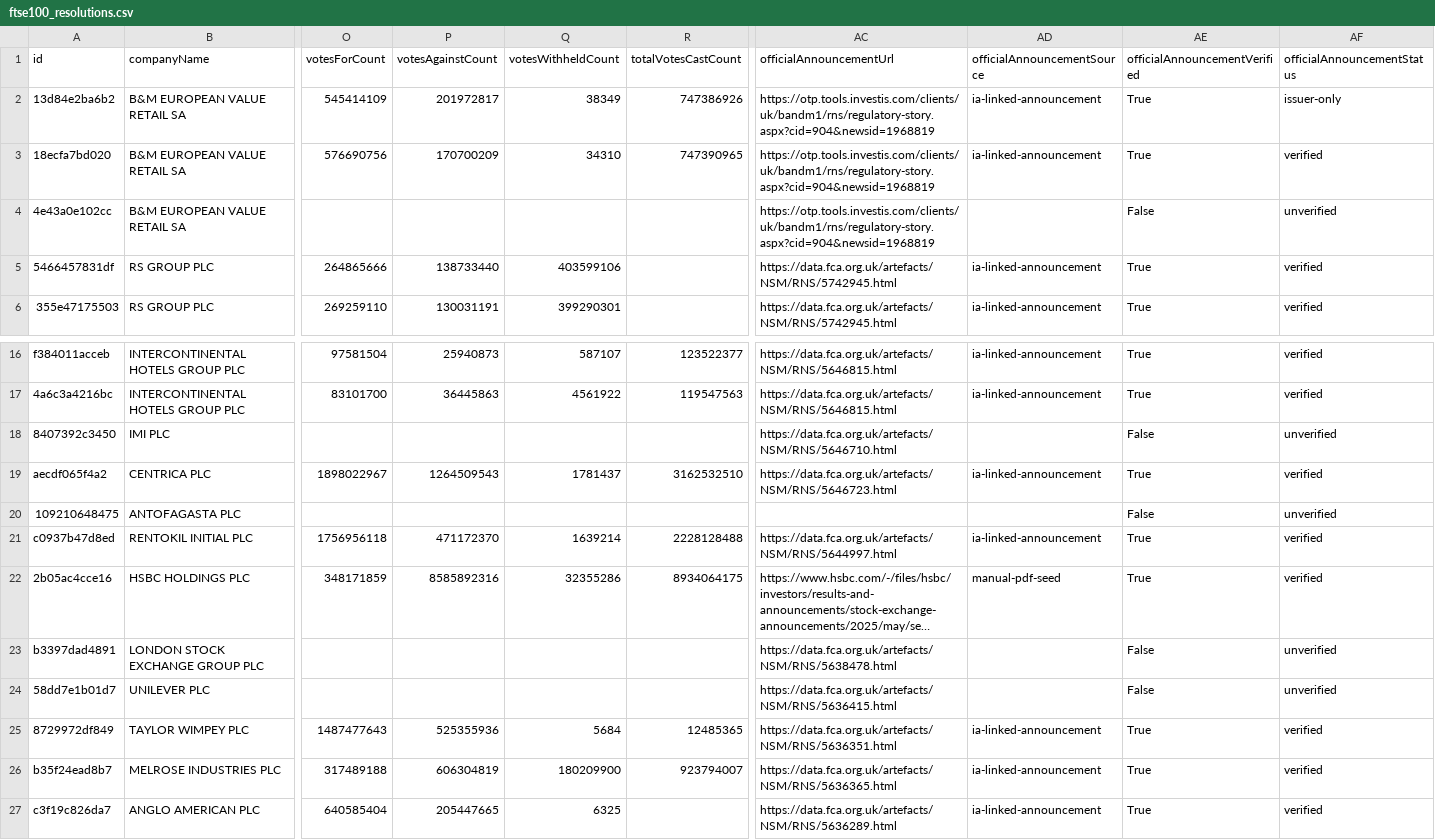
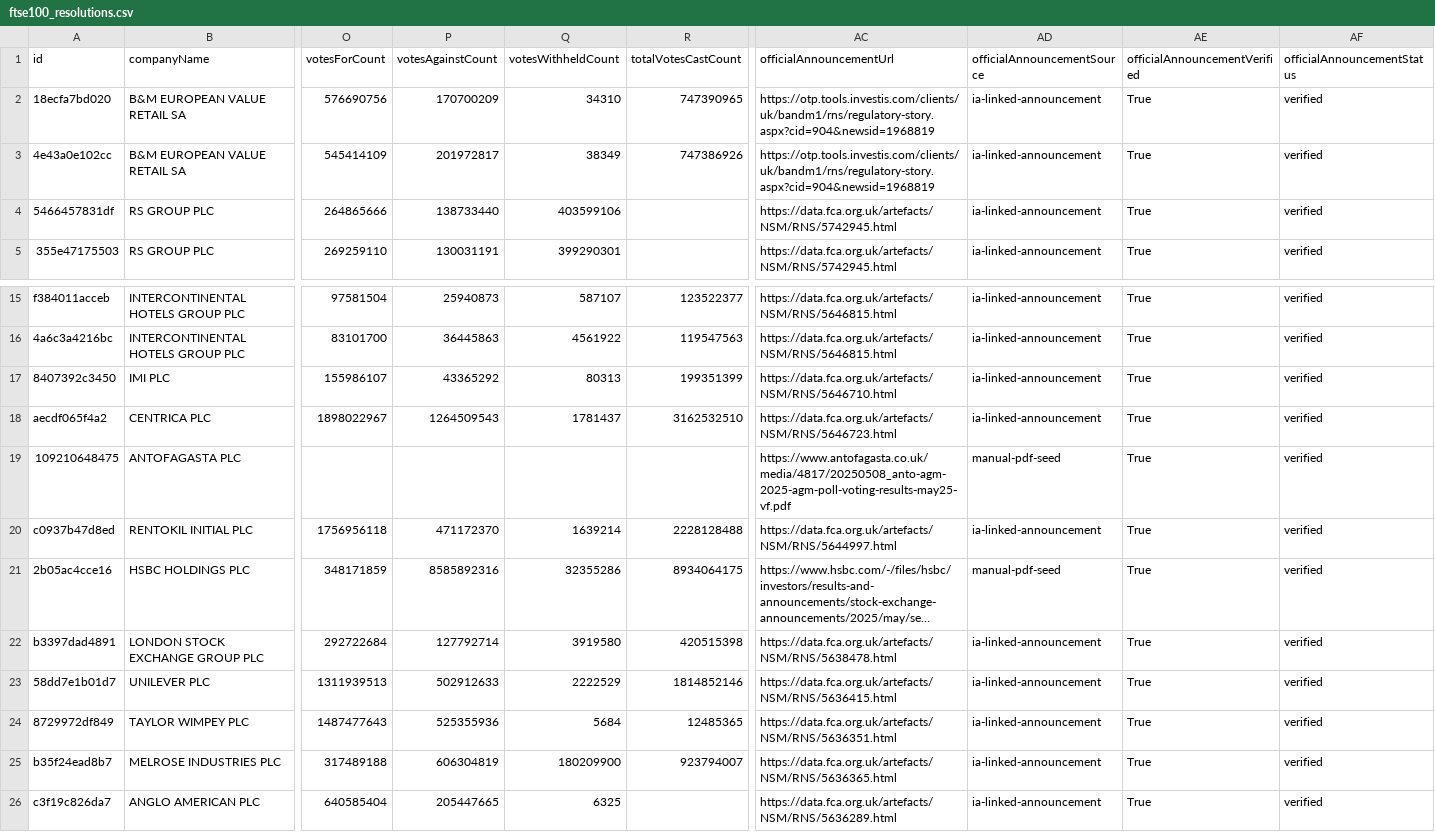
Before and after one commit to asafrubin00/governance-dissent-dashboard, a CSV file: data/processed/ftse100_resolutions.csv, drawn as a sheet; only a part is shown, gaps mark what is left out; long unchanged cells end in …; removed rows and columns are numbered as before the commit, all else as after; rows hold the shown columns only; the diff names each change by its address in the sheet, - before the commit and + after, or states it on an @@ line.

Commit message:
Tighten issuer verification matching

```diff
--- a/data/processed/ftse100_resolutions.csv
+++ b/data/processed/ftse100_resolutions.csv
-row 2: 13d84e2ba6b2 | B&M EUROPEAN VALUE RETAIL SA | 545414109 | 201972817 | 38349 | 747386926 | https://otp.tools.investis.com/clients/uk/bandm1/rns/regulatory-story.aspx?cid=904&newsid=1968819 | ia-linked-announcement | True | issuer-only
-O3 (votesForCount): (empty)
+O3 (votesForCount): 545414109
-P3 (votesAgainstCount): (empty)
+P3 (votesAgainstCount): 201972817
-Q3 (votesWithheldCount): (empty)
+Q3 (votesWithheldCount): 38349
-R3 (totalVotesCastCount): (empty)
+R3 (totalVotesCastCount): 747386926
-AD3 (officialAnnouncementSource): (empty)
+AD3 (officialAnnouncementSource): ia-linked-announcement
-AE3 (officialAnnouncementVerified): False
+AE3 (officialAnnouncementVerified): True
-AF3 (officialAnnouncementStatus): unverified
+AF3 (officialAnnouncementStatus): verified
-O17 (votesForCount): (empty)
+O17 (votesForCount): 155986107
-P17 (votesAgainstCount): (empty)
+P17 (votesAgainstCount): 43365292
-Q17 (votesWithheldCount): (empty)
+Q17 (votesWithheldCount): 80313
-R17 (totalVotesCastCount): (empty)
+R17 (totalVotesCastCount): 199351399
-AD17 (officialAnnouncementSource): (empty)
+AD17 (officialAnnouncementSource): ia-linked-announcement
-AE17 (officialAnnouncementVerified): False
+AE17 (officialAnnouncementVerified): True
-AF17 (officialAnnouncementStatus): unverified
+AF17 (officialAnnouncementStatus): verified
-AC19 (officialAnnouncementUrl): (empty)
+AC19 (officialAnnouncementUrl): https://www.antofagasta.co.uk/media/4817/20250508_anto-agm-2025-agm-poll-voting-results-may25-vf.pdf
-AD19 (officialAnnouncementSource): (empty)
+AD19 (officialAnnouncementSource): manual-pdf-seed
-AE19 (officialAnnouncementVerified): False
+AE19 (officialAnnouncementVerified): True
-AF19 (officialAnnouncementStatus): unverified
+AF19 (officialAnnouncementStatus): verified
-O22 (votesForCount): (empty)
+O22 (votesForCount): 292722684
-P22 (votesAgainstCount): (empty)
+P22 (votesAgainstCount): 127792714
-Q22 (votesWithheldCount): (empty)
+Q22 (votesWithheldCount): 3919580
-R22 (totalVotesCastCount): (empty)
+R22 (totalVotesCastCount): 420515398
-AD22:AD23 (officialAnnouncementSource): (empty)
+AD22:AD23 (officialAnnouncementSource): ia-linked-announcement
-AE22:AE23 (officialAnnouncementVerified): False
+AE22:AE23 (officialAnnouncementVerified): True
-AF22:AF23 (officialAnnouncementStatus): unverified
+AF22:AF23 (officialAnnouncementStatus): verified
-O23 (votesForCount): (empty)
+O23 (votesForCount): 1311939513
-P23 (votesAgainstCount): (empty)
+P23 (votesAgainstCount): 502912633
-Q23 (votesWithheldCount): (empty)
+Q23 (votesWithheldCount): 2222529
-R23 (totalVotesCastCount): (empty)
+R23 (totalVotesCastCount): 1814852146
```
Also changed, not shown: 7 other files.
